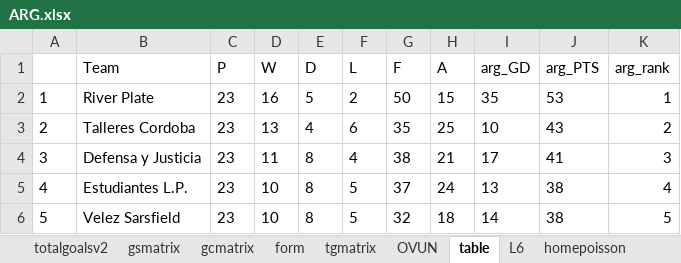
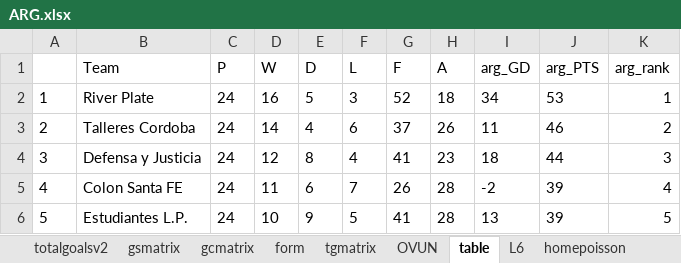
Before and after one commit to gitboyzorro5/Rsoccer, an Excel workbook: ARG.xlsx, sheet table, drawn as a sheet; only a part is shown; values as stored, in another font and other column widths than the file's, no borders; the diff covers the shown part only; the diff names each change by its address in the sheet, - before the commit and + after, or states it on an @@ line.

```diff
--- a/ARG.xlsx (sheet table)
+++ b/ARG.xlsx (sheet table)
-C2:C6 (P): 23
+C2:C6 (P): 24
-F2 (L): 2
+F2 (L): 3
-G2 (F): 50
+G2 (F): 52
-H2 (A): 15
+H2 (A): 18
-I2 (arg_GD): 35
+I2 (arg_GD): 34
-D3 (W): 13
+D3 (W): 14
-G3 (F): 35
+G3 (F): 37
-H3 (A): 25
+H3 (A): 26
-I3 (arg_GD): 10
+I3 (arg_GD): 11
-J3 (arg_PTS): 43
+J3 (arg_PTS): 46
-D4 (W): 11
+D4 (W): 12
-G4 (F): 38
+G4 (F): 41
-H4 (A): 21
+H4 (A): 23
-I4 (arg_GD): 17
+I4 (arg_GD): 18
-J4 (arg_PTS): 41
+J4 (arg_PTS): 44
-B5 (Team): Estudiantes L.P.
+B5 (Team): Colon Santa FE
-D5 (W): 10
+D5 (W): 11
-E5 (D): 8
+E5 (D): 6
-F5 (L): 5
+F5 (L): 7
-G5 (F): 37
+G5 (F): 26
-H5 (A): 24
+H5 (A): 28
-I5 (arg_GD): 13
+I5 (arg_GD): -2
-J5:J6 (arg_PTS): 38
+J5:J6 (arg_PTS): 39
-B6 (Team): Velez Sarsfield
+B6 (Team): Estudiantes L.P.
-E6 (D): 8
+E6 (D): 9
-G6 (F): 32
+G6 (F): 41
-H6 (A): 18
+H6 (A): 28
-I6 (arg_GD): 14
+I6 (arg_GD): 13
```
Also changed, not shown: 151 edited cells elsewhere in this sheet, sheet ARG, sheet L6, sheet OVUN, sheet totalgoalsv2, sheet homepoisson, sheet awaypoisson, 6 more sheets, Divisions/Scorers.xlsx, TGform.xlsx, 57 other files.
